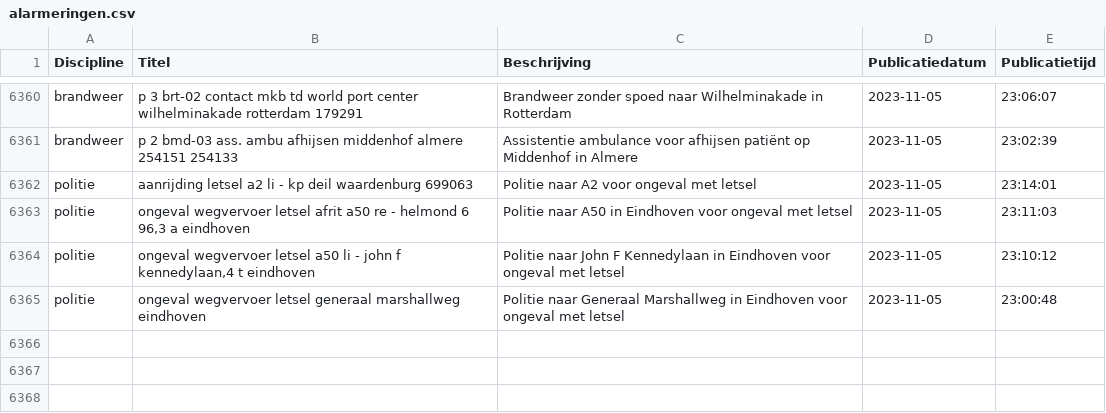
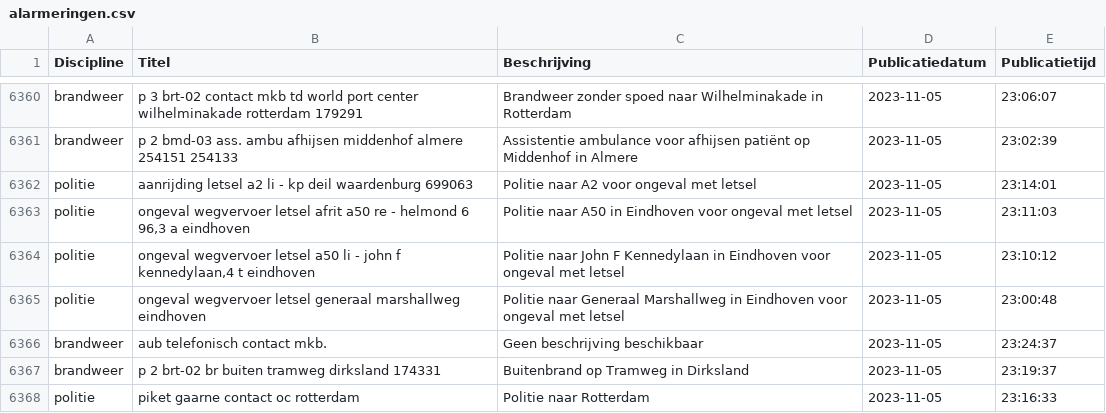
Before and after one commit to maartensiffels/inactief-p2000, a CSV file: data/alarmeringen.csv, drawn as a sheet; only a part is shown, gaps mark what is left out.

```diff
--- a/data/alarmeringen.csv
+++ b/data/alarmeringen.csv
@@ -6365 +6365,4 @@ politie,"ongeval wegvervoer letsel a50 li - john f kennedylaan,4 t eindhoven",Po
 politie,ongeval wegvervoer letsel generaal marshallweg eindhoven,Politie naar Generaal Marshallweg in Eindhoven voor ongeval met letsel,2023-11-05,23:00:48
+brandweer,aub telefonisch contact mkb.,Geen beschrijving beschikbaar,2023-11-05,23:24:37
+brandweer,p 2 brt-02 br buiten tramweg dirksland 174331,Buitenbrand op Tramweg in Dirksland,2023-11-05,23:19:37
+politie,piket gaarne contact oc rotterdam,Politie naar Rotterdam,2023-11-05,23:16:33
```
Also changed, not shown: data/alarmeringen_2023.csv, data/alarmeringen_2023_11.csv, 1 other file.
